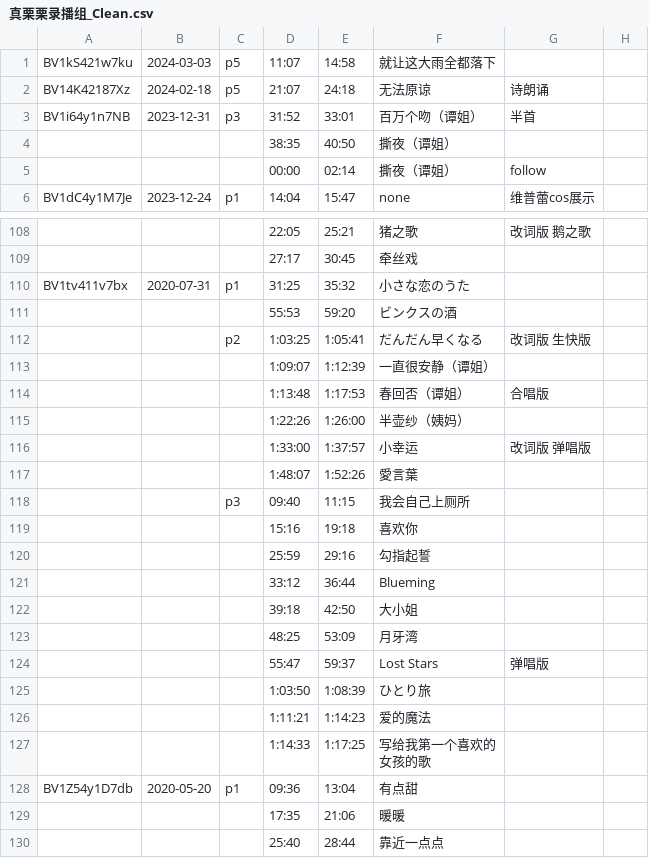
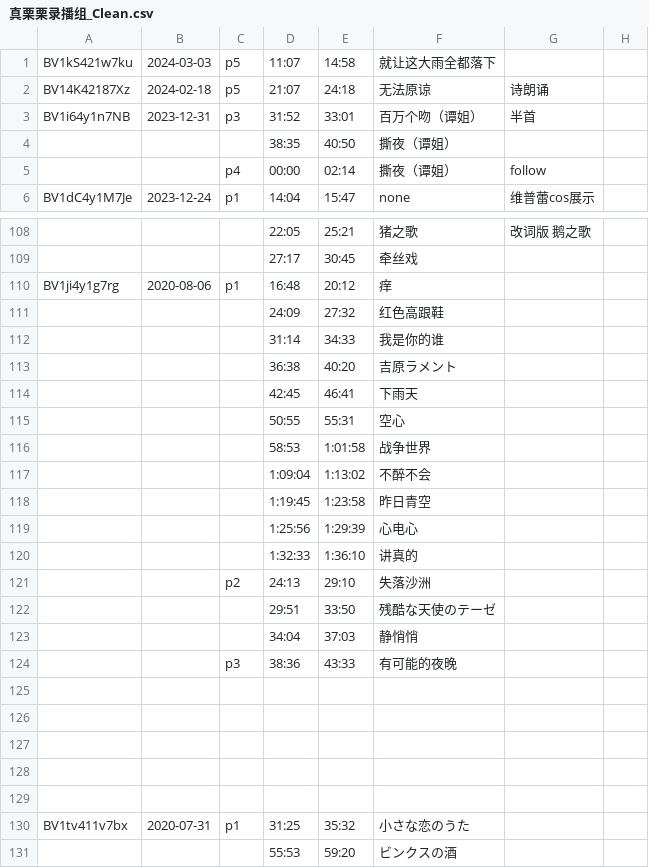
Before and after one commit to z854020425/Makuri, a CSV file: assets/csvs/真栗栗录播组_Clean.csv, drawn as a sheet; only a part is shown, gaps mark what is left out; the shorter side is filled out with more unchanged rows; the diff names each change by its address in the sheet, - before the commit and + after, or states it on an @@ line.

Commit message:
Add files via upload

```diff
--- a/assets/csvs/真栗栗录播组_Clean.csv
+++ b/assets/csvs/真栗栗录播组_Clean.csv
-C5: (empty)
+C5: p4
+row 110: BV1ji4y1g7rg | 2020-08-06 | p1 | 16:48 | 20:12 | 痒
+row 111:  |  |  | 24:09 | 27:32 | 红色高跟鞋
+row 112:  |  |  | 31:14 | 34:33 | 我是你的谁
+row 113:  |  |  | 36:38 | 40:20 | 吉原ラメント
+row 114:  |  |  | 42:45 | 46:41 | 下雨天
+row 115:  |  |  | 50:55 | 55:31 | 空心
+row 116:  |  |  | 58:53 | 1:01:58 | 战争世界
+row 117:  |  |  | 1:09:04 | 1:13:02 | 不醉不会
+row 118:  |  |  | 1:19:45 | 1:23:58 | 昨日青空
+row 119:  |  |  | 1:25:56 | 1:29:39 | 心电心
+row 120:  |  |  | 1:32:33 | 1:36:10 | 讲真的
+row 121:  |  | p2 | 24:13 | 29:10 | 失落沙洲
+row 122:  |  |  | 29:51 | 33:50 | 残酷な天使のテーゼ
+row 123:  |  |  | 34:04 | 37:03 | 静悄悄
+row 124:  |  | p3 | 38:36 | 43:33 | 有可能的夜晚
+row 125: (empty)
+row 126: (empty)
+row 127: (empty)
+row 128: (empty)
+row 129: (empty)
```
